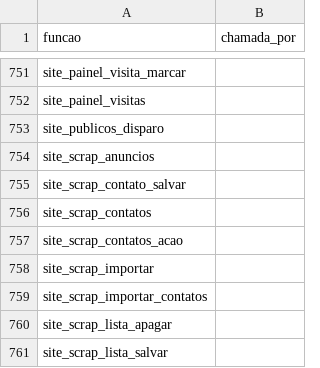
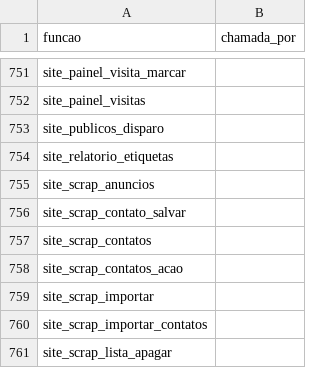
Before and after one commit to pvlservicos-collab/nayia, a TSV file: producao/quem_chama.tsv, drawn as a sheet; only a part is shown, gaps mark what is left out; the shorter side is filled out with more unchanged rows.

```diff
--- a/producao/quem_chama.tsv
+++ b/producao/quem_chama.tsv
@@ -753,2 +753,3 @@ site_painel_visitas
 site_publicos_disparo	
+site_relatorio_etiquetas	
 site_scrap_anuncios	
```
Also changed, not shown: producao/nai_config.tsv, 26 other files.
